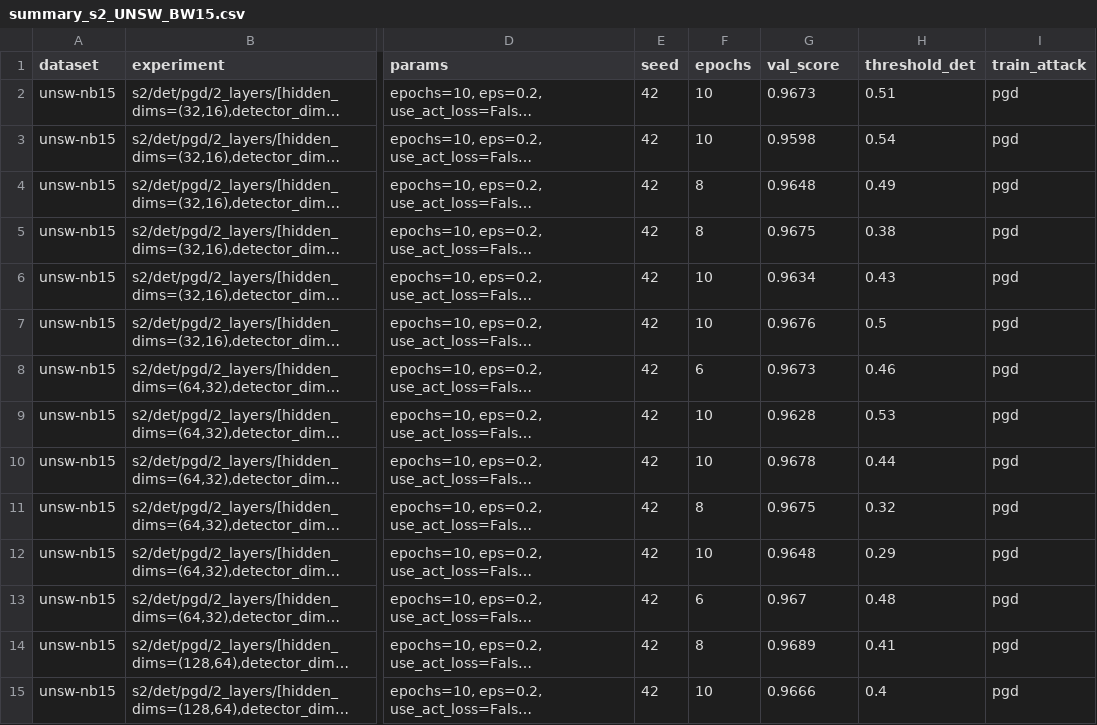
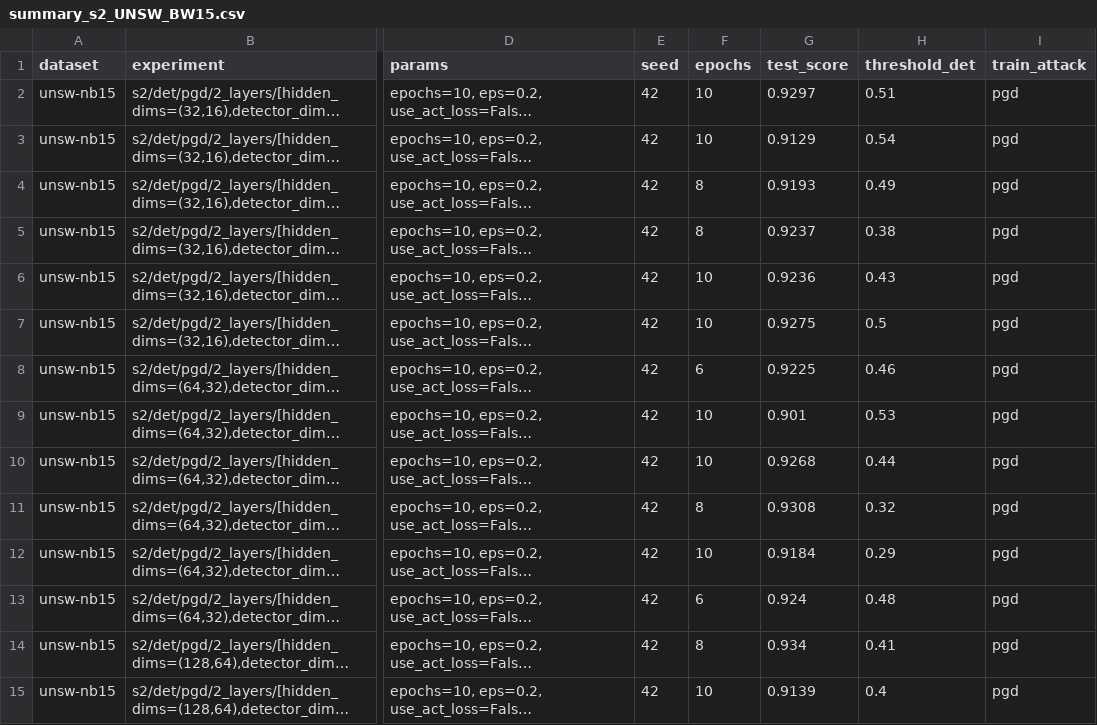
Before and after one commit to AlessandroFinocchi/lw_aml_detector, a CSV file: results/summary_s2_UNSW_BW15.csv, drawn as a sheet; only a part is shown, gaps mark what is left out; long unchanged cells end in …; the diff covers the shown part only; the diff names each change by its address in the sheet, - before the commit and + after, or states it on an @@ line.

Commit message:
Fixed summary files with test score

```diff
--- a/results/summary_s2_UNSW_BW15.csv
+++ b/results/summary_s2_UNSW_BW15.csv
-G1: val_score
+G1: test_score
-G2 (test_score): 0.9673
+G2 (test_score): 0.9297
-G3 (test_score): 0.9598
+G3 (test_score): 0.9129
-G4 (test_score): 0.9648
+G4 (test_score): 0.9193
-G5 (test_score): 0.9675
+G5 (test_score): 0.9237
-G6 (test_score): 0.9634
+G6 (test_score): 0.9236
-G7 (test_score): 0.9676
+G7 (test_score): 0.9275
-G8 (test_score): 0.9673
+G8 (test_score): 0.9225
-G9 (test_score): 0.9628
+G9 (test_score): 0.901
-G10 (test_score): 0.9678
+G10 (test_score): 0.9268
-G11 (test_score): 0.9675
+G11 (test_score): 0.9308
-G12 (test_score): 0.9648
+G12 (test_score): 0.9184
-G13 (test_score): 0.967
+G13 (test_score): 0.924
-G14 (test_score): 0.9689
+G14 (test_score): 0.934
-G15 (test_score): 0.9666
+G15 (test_score): 0.9139
```
Also changed, not shown: 107 edited cells elsewhere in this file, results/summary_s1.csv, results/summary_s2_CICIDS2017.csv, 6 other files.
